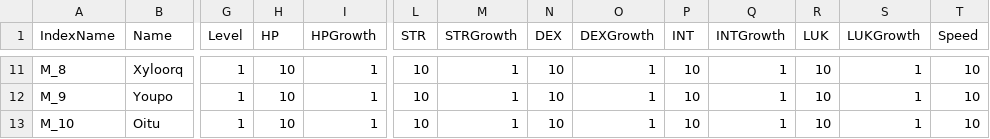
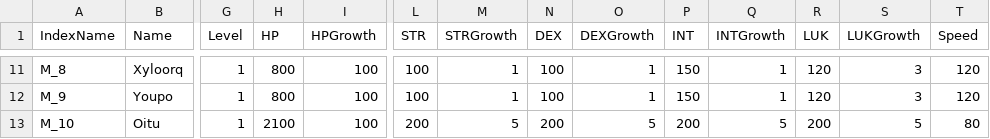
Before and after one commit to antonyip/MinorFantasy, a CSV file: GameDatabase/MobData.csv, drawn as a sheet; only a part is shown, gaps mark what is left out; the diff covers the shown part only; the diff names each change by its address in the sheet, - before the commit and + after, or states it on an @@ line.

```diff
--- a/GameDatabase/MobData.csv
+++ b/GameDatabase/MobData.csv
-H11:H12 (HP): 10
+H11:H12 (HP): 800
-I11:I13 (HPGrowth): 1
+I11:I13 (HPGrowth): 100
-L11:L12 (STR): 10
+L11:L12 (STR): 100
-N11:N12 (DEX): 10
+N11:N12 (DEX): 100
-P11:P12 (INT): 10
+P11:P12 (INT): 150
-R11:R12 (LUK): 10
+R11:R12 (LUK): 120
-S11:S12 (LUKGrowth): 1
+S11:S12 (LUKGrowth): 3
-T11:T12 (Speed): 10
+T11:T12 (Speed): 120
-H13 (HP): 10
+H13 (HP): 2100
-L13 (STR): 10
+L13 (STR): 200
-M13 (STRGrowth): 1
+M13 (STRGrowth): 5
-N13 (DEX): 10
+N13 (DEX): 200
-O13 (DEXGrowth): 1
+O13 (DEXGrowth): 5
-P13 (INT): 10
+P13 (INT): 200
-Q13 (INTGrowth): 1
+Q13 (INTGrowth): 5
-R13 (LUK): 10
+R13 (LUK): 200
-S13 (LUKGrowth): 1
+S13 (LUKGrowth): 5
-T13 (Speed): 10
+T13 (Speed): 80
```
Also changed, not shown: 62 edited cells elsewhere in this file, 17 other files.
